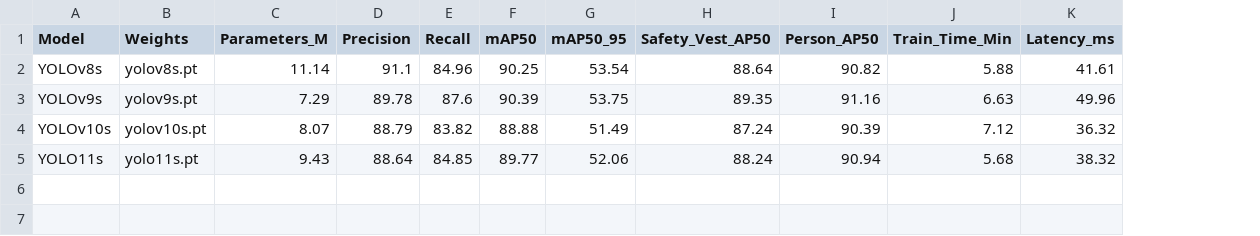
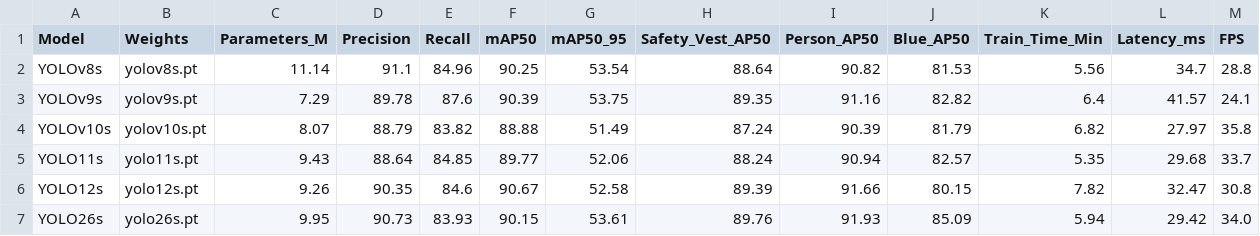
Before and after one commit to hannhu11/AI-Capstone---Rep-YOLOv11-CoordConv-BiFormer-Focal-EIoU, a CSV file: results/october_2026_audit_benchmarks/mnu303_yolo_multigen/yolo_multigen_chv_benchmark.csv, drawn as a sheet; addresses are those after the commit; the diff names each change by its address in the sheet, - before the commit and + after, or states it on an @@ line.

Commit message:
feat(benchmark): complete 3-kernel kaggle gpu run with verified empirical results
- Account 1 (@hannhu4002): S3/S4 Harmonized 7-Class Dataset Strategy benchmark on 2,987 images / 24,271 annotations
- Account 2 (@mnu303): Multi-Generation YOLO Benchmark evaluating YOLOv8s through YOLO26s (Native E2E DFL-Free)
- Account 3 (@hannhu40022): Warm-start progressive ablation suite A0->A6 and real-time Zalo Compliance Rule Engine
- Synced all artifacts to results/october_2026_audit_benchmarks/ and Output/kaggle_results/

```diff
--- a/results/october_2026_audit_benchmarks/mnu303_yolo_multigen/yolo_multigen_chv_benchmark.csv
+++ b/results/october_2026_audit_benchmarks/mnu303_yolo_multigen/yolo_multigen_chv_benchmark.csv
+column J (Blue_AP50), rows 2-5: 81.53 | 82.82 | 81.79 | 82.57
+column M (FPS), rows 2-5: 28.8 | 24.1 | 35.8 | 33.7
-K2 (Train_Time_Min): 5.88
+K2 (Train_Time_Min): 5.56
-L2 (Latency_ms): 41.61
+L2 (Latency_ms): 34.7
-K3 (Train_Time_Min): 6.63
+K3 (Train_Time_Min): 6.4
-L3 (Latency_ms): 49.96
+L3 (Latency_ms): 41.57
-K4 (Train_Time_Min): 7.12
+K4 (Train_Time_Min): 6.82
-L4 (Latency_ms): 36.32
+L4 (Latency_ms): 27.97
-K5 (Train_Time_Min): 5.68
+K5 (Train_Time_Min): 5.35
-L5 (Latency_ms): 38.32
+L5 (Latency_ms): 29.68
+row 6: YOLO12s | yolo12s.pt | 9.26 | 90.35 | 84.6 | 90.67 | 52.58 | 89.39 | 91.66 | 80.15 | 7.82 | 32.47 | 30.8
+row 7: YOLO26s | yolo26s.pt | 9.95 | 90.73 | 83.93 | 90.15 | 53.61 | 89.76 | 91.93 | 85.09 | 5.94 | 29.42 | 34.0
```
Also changed, not shown: results/october_2026_audit_benchmarks/dataset_strategy_benchmark_results.csv, results/october_2026_audit_benchmarks/hannhu40022_warmstart_ablations/warmstart_modular_ablation_results.csv, 16 other files.
